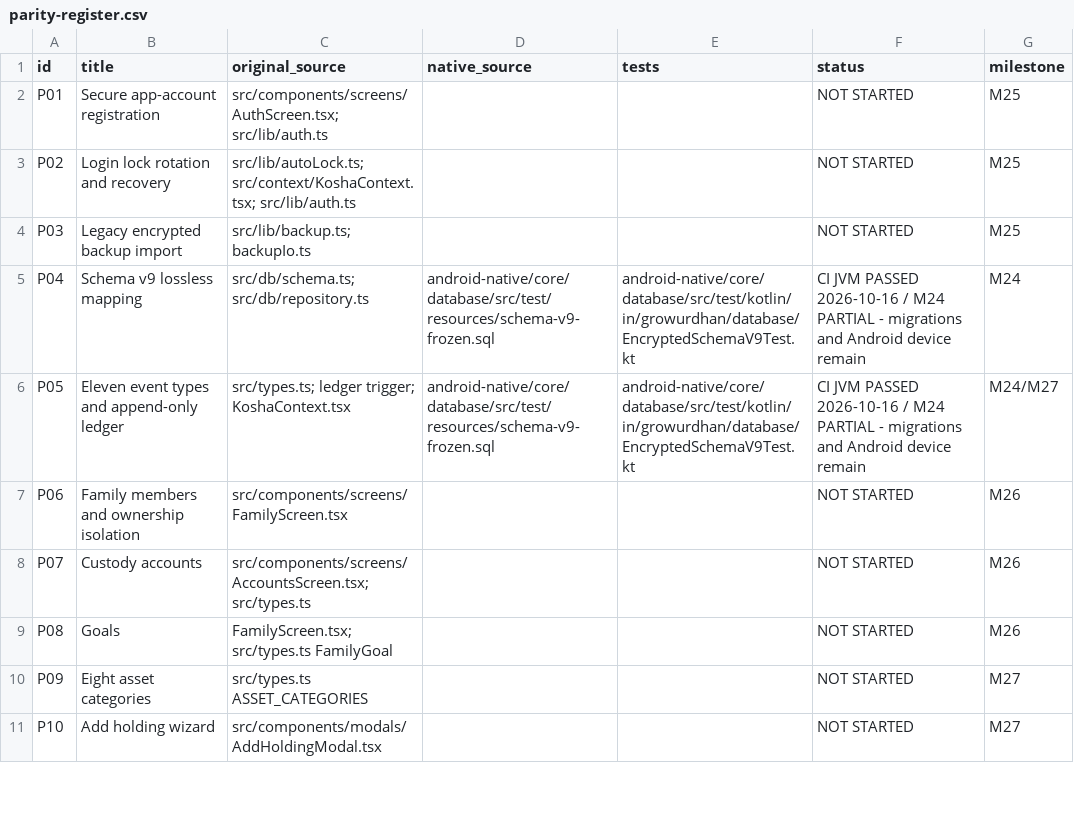
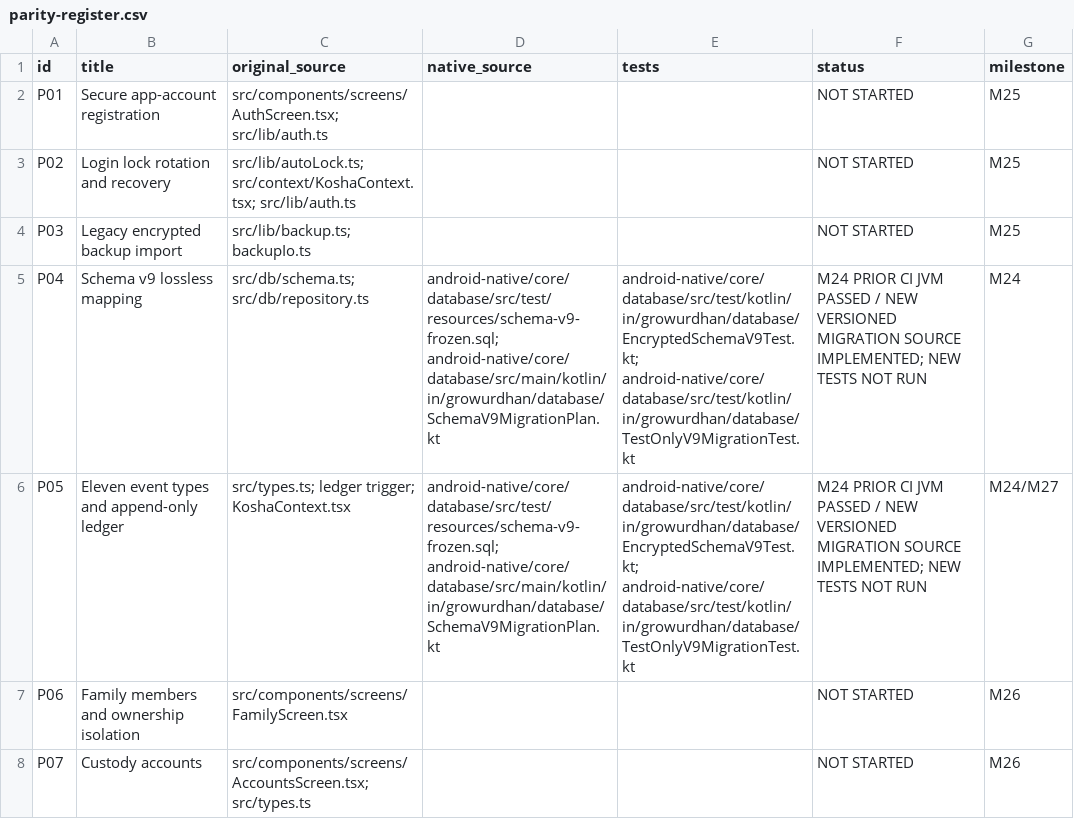
Before and after one commit to shahvikask/kosha, a CSV file: docs/implementation/parity-register.csv, drawn as a sheet; only a part is shown; the shorter side is filled out with more unchanged rows.

Commit message:
feat(m24): add test-only v1-v9 migration and rollback golden contracts [skip ci]

```diff
--- a/docs/implementation/parity-register.csv
+++ b/docs/implementation/parity-register.csv
@@ -4,4 +4,4 @@ P02,Login lock rotation and recovery,src/lib/autoLock.ts; src/context/KoshaConte
 P03,Legacy encrypted backup import,src/lib/backup.ts; backupIo.ts,,,NOT STARTED,M25
-P04,Schema v9 lossless mapping,src/db/schema.ts; src/db/repository.ts,android-native/core/database/src/test/resources/schema-v9-frozen.sql,android-native/core/database/src/test/kotlin/in/growurdhan/database/EncryptedSchemaV9Test.kt,CI JVM PASSED 2026-10-16 / M24 PARTIAL - migrations and Android device remain,M24
-P05,Eleven event types and append-only ledger,src/types.ts; ledger trigger; KoshaContext.tsx,android-native/core/database/src/test/resources/schema-v9-frozen.sql,android-native/core/database/src/test/kotlin/in/growurdhan/database/EncryptedSchemaV9Test.kt,CI JVM PASSED 2026-10-16 / M24 PARTIAL - migrations and Android device remain,M24/M27
+P04,Schema v9 lossless mapping,src/db/schema.ts; src/db/repository.ts,android-native/core/database/src/test/resources/schema-v9-frozen.sql; android-native/core/database/src/main/kotlin/in/growurdhan/database/SchemaV9MigrationPlan.kt,android-native/core/database/src/test/kotlin/in/growurdhan/database/EncryptedSchemaV9Test.kt; android-native/core/database/src/test/kotlin/in/growurdhan/database/TestOnlyV9MigrationTest.kt,M24 PRIOR CI JVM PASSED / NEW VERSIONED MIGRATION SOURCE IMPLEMENTED; NEW TESTS NOT RUN,M24
+P05,Eleven event types and append-only ledger,src/types.ts; ledger trigger; KoshaContext.tsx,android-native/core/database/src/test/resources/schema-v9-frozen.sql; android-native/core/database/src/main/kotlin/in/growurdhan/database/SchemaV9MigrationPlan.kt,android-native/core/database/src/test/kotlin/in/growurdhan/database/EncryptedSchemaV9Test.kt; android-native/core/database/src/test/kotlin/in/growurdhan/database/TestOnlyV9MigrationTest.kt,M24 PRIOR CI JVM PASSED / NEW VERSIONED MIGRATION SOURCE IMPLEMENTED; NEW TESTS NOT RUN,M24/M27
 P06,Family members and ownership isolation,src/components/screens/FamilyScreen.tsx,,,NOT STARTED,M26
```
Also changed, not shown: 8 other files.
